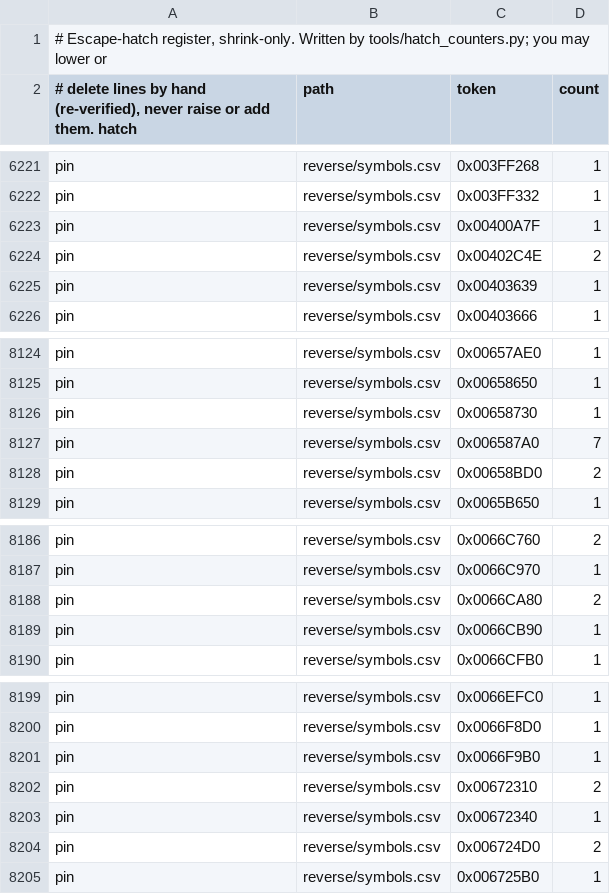
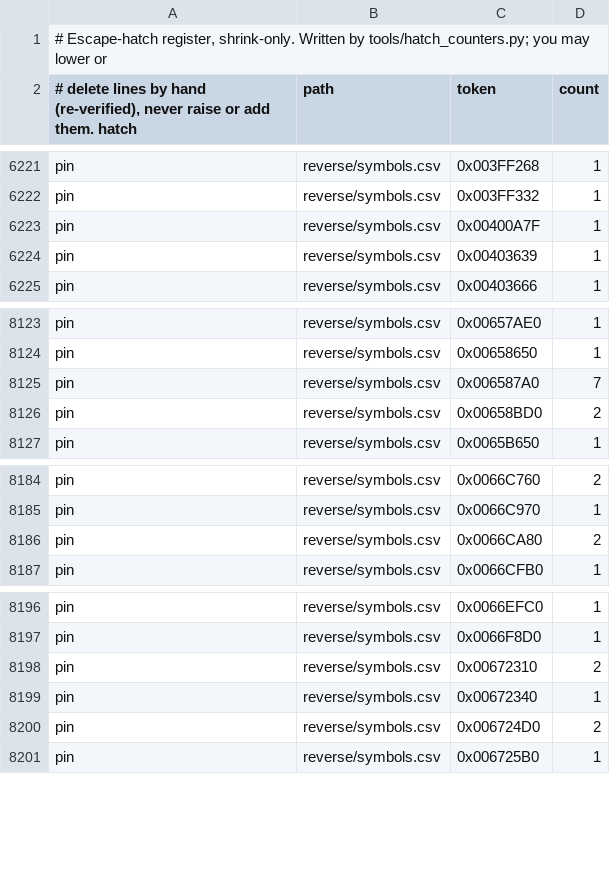
Before and after one commit to Open-BFME/Open-BFME-2, a TSV file: reverse/hatch_baseline.tsv, drawn as a sheet; only a part is shown, gaps mark what is left out.

```diff
--- a/reverse/hatch_baseline.tsv
+++ b/reverse/hatch_baseline.tsv
@@ -6223,3 +6223,2 @@ pin	reverse/symbols.csv	0x003FF332	1
 pin	reverse/symbols.csv	0x00400A7F	1
-pin	reverse/symbols.csv	0x00402C4E	2
 pin	reverse/symbols.csv	0x00403639	1
@@ -8125,3 +8124,2 @@ pin	reverse/symbols.csv	0x00657AE0	1
 pin	reverse/symbols.csv	0x00658650	1
-pin	reverse/symbols.csv	0x00658730	1
 pin	reverse/symbols.csv	0x006587A0	7
@@ -8188,3 +8186,2 @@ pin	reverse/symbols.csv	0x0066C970	1
 pin	reverse/symbols.csv	0x0066CA80	2
-pin	reverse/symbols.csv	0x0066CB90	1
 pin	reverse/symbols.csv	0x0066CFB0	1
@@ -8200,3 +8197,2 @@ pin	reverse/symbols.csv	0x0066EFC0	1
 pin	reverse/symbols.csv	0x0066F8D0	1
-pin	reverse/symbols.csv	0x0066F9B0	1
 pin	reverse/symbols.csv	0x00672310	2
```
Also changed, not shown: 6 other files.
